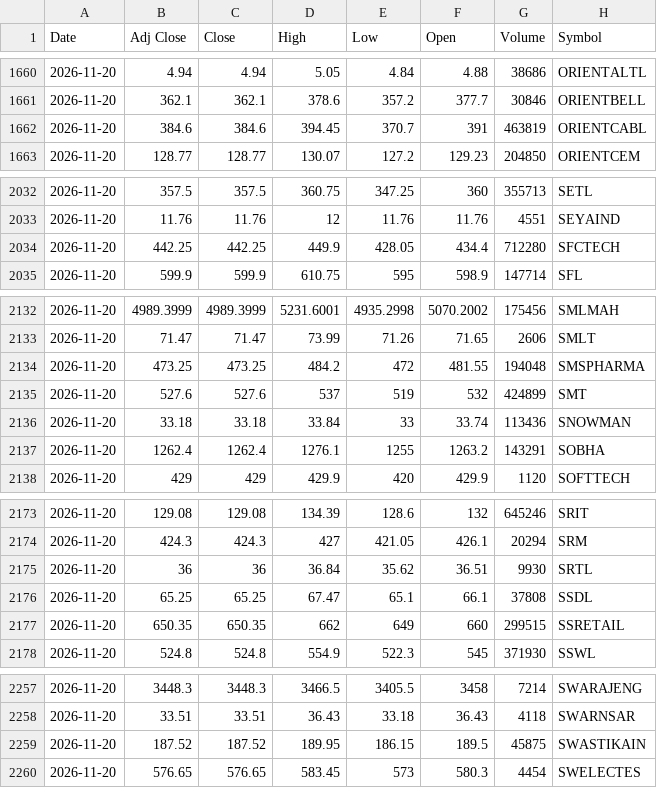
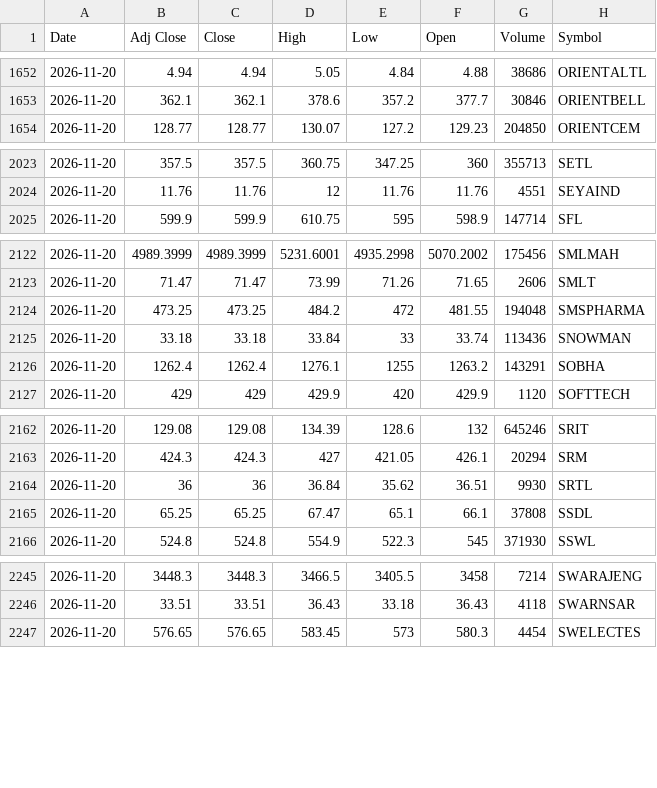
Before and after one commit to VarunNeel/alphatrace-feed, a CSV file: ohlcv/daily/2026-11-20.csv, drawn as a sheet; only a part is shown, gaps mark what is left out; the diff covers the shown part only.

```diff
--- a/ohlcv/daily/2026-11-20.csv
+++ b/ohlcv/daily/2026-11-20.csv
@@ -1661,3 +1653,2 @@ Date,Adj Close,Close,High,Low,Open,Volume,Symbol
 2026-11-20,362.1,362.1,378.6,357.2,377.7,30846,ORIENTBELL
-2026-11-20,384.6,384.6,394.45,370.7,391,463819,ORIENTCABL
 2026-11-20,128.77,128.77,130.07,127.2,129.23,204850,ORIENTCEM
@@ -2033,3 +2024,2 @@ Date,Adj Close,Close,High,Low,Open,Volume,Symbol
 2026-11-20,11.76,11.76,12,11.76,11.76,4551,SEYAIND
-2026-11-20,442.25,442.25,449.9,428.05,434.4,712280,SFCTECH
 2026-11-20,599.9,599.9,610.75,595,598.9,147714,SFL
@@ -2134,3 +2124,2 @@ Date,Adj Close,Close,High,Low,Open,Volume,Symbol
 2026-11-20,473.25,473.25,484.2,472,481.55,194048,SMSPHARMA
-2026-11-20,527.6,527.6,537,519,532,424899,SMT
 2026-11-20,33.18,33.18,33.84,33,33.74,113436,SNOWMAN
@@ -2176,3 +2165,2 @@ Date,Adj Close,Close,High,Low,Open,Volume,Symbol
 2026-11-20,65.25,65.25,67.47,65.1,66.1,37808,SSDL
-2026-11-20,650.35,650.35,662,649,660,299515,SSRETAIL
 2026-11-20,524.8,524.8,554.9,522.3,545,371930,SSWL
@@ -2258,3 +2246,2 @@ Date,Adj Close,Close,High,Low,Open,Volume,Symbol
 2026-11-20,33.51,33.51,36.43,33.18,36.43,4118,SWARNSAR
-2026-11-20,187.52,187.52,189.95,186.15,189.5,45875,SWASTIKAIN
 2026-11-20,576.65,576.65,583.45,573,580.3,4454,SWELECTES
```
Also changed, not shown: 1 added row and 13 removed rows elsewhere in this file, ohlcv/DAILY_OHLCV.csv, ohlcv/daily/2026-11-23.csv, 2 other files.
